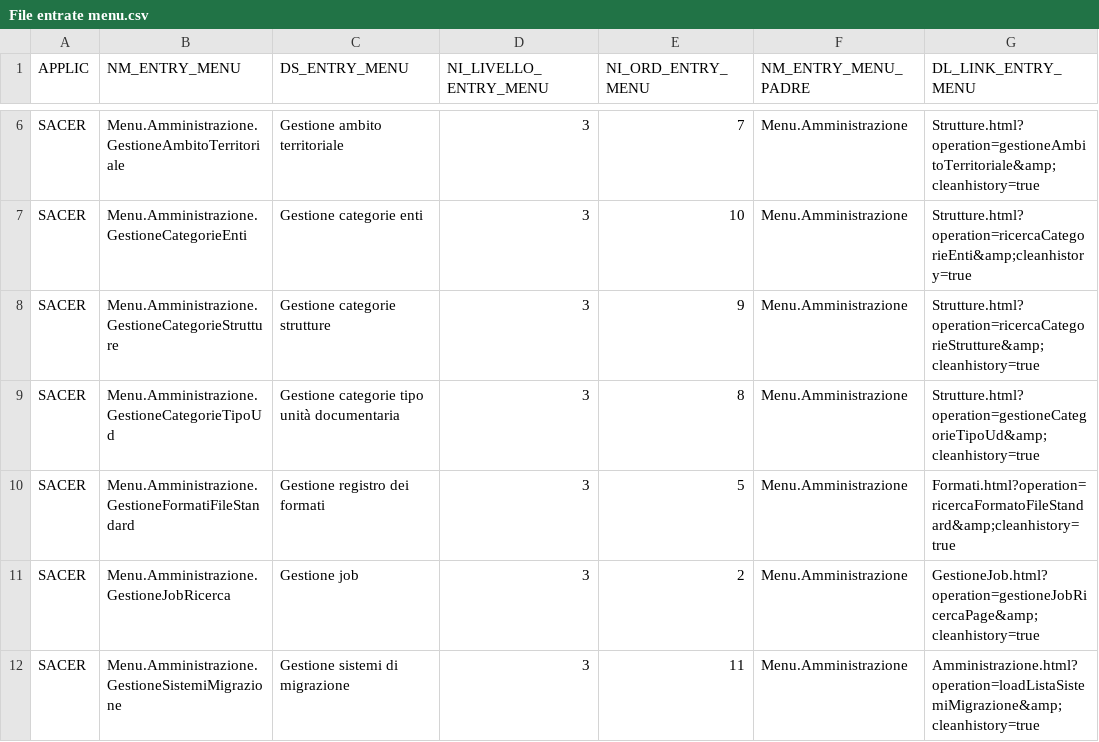
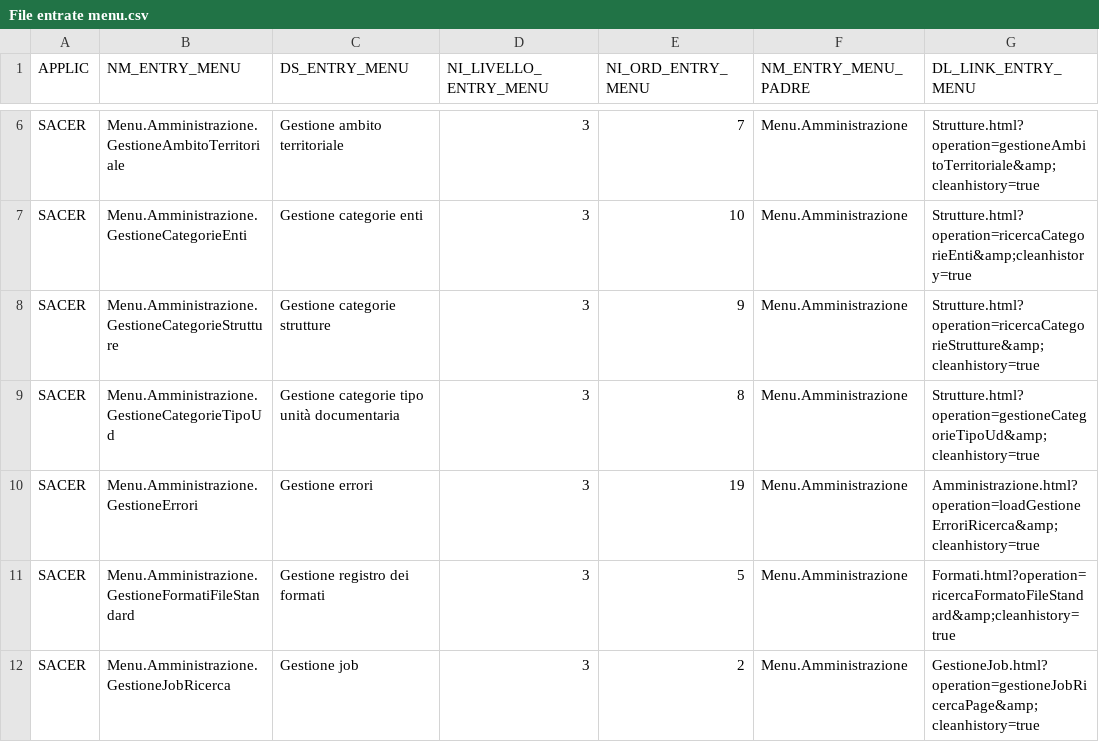
Before and after one commit to RegioneER/parer-sacer-csv, a CSV file: File entrate menu.csv, drawn as a sheet; only a part is shown, gaps mark what is left out; the shorter side is filled out with more unchanged rows.

```diff
--- a/File entrate menu.csv
+++ b/File entrate menu.csv
@@ -9,2 +9,3 @@
 "SACER";"Menu.Amministrazione.GestioneCategorieTipoUd";"Gestione categorie tipo unità documentaria";3;8;"Menu.Amministrazione";"Strutture.html?operation=gestioneCategorieTipoUd&amp;cleanhistory=true"
+"SACER";"Menu.Amministrazione.GestioneErrori";"Gestione errori";3;19;"Menu.Amministrazione";"Amministrazione.html?operation=loadGestioneErroriRicerca&amp;cleanhistory=true"
 "SACER";"Menu.Amministrazione.GestioneFormatiFileStandard";"Gestione registro dei formati";3;5;"Menu.Amministrazione";"Formati.html?operation=ricercaFormatoFileStandard&amp;cleanhistory=true"
```
Also changed, not shown: File azioni pagine.csv, File pagine web.csv.
